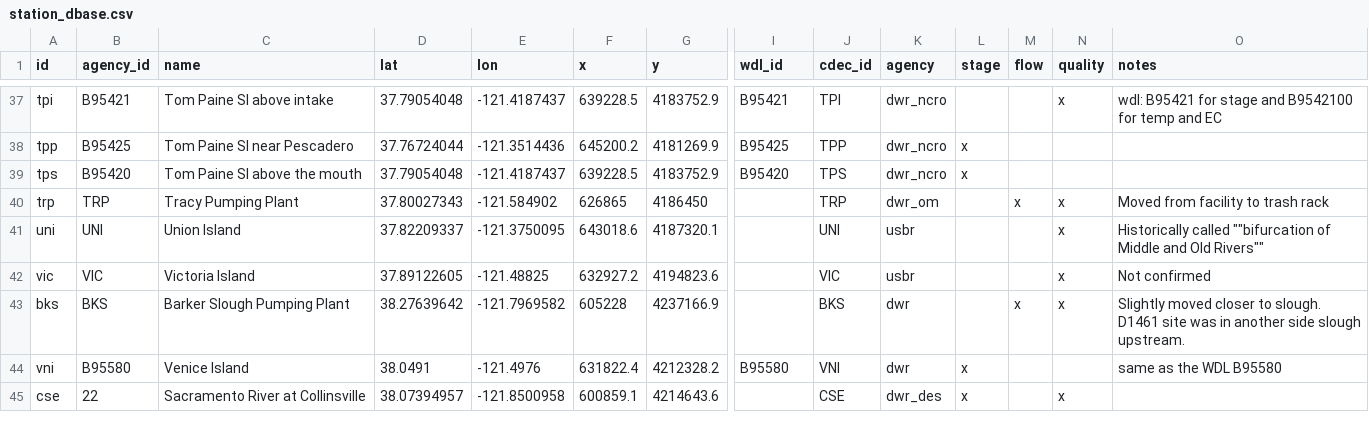
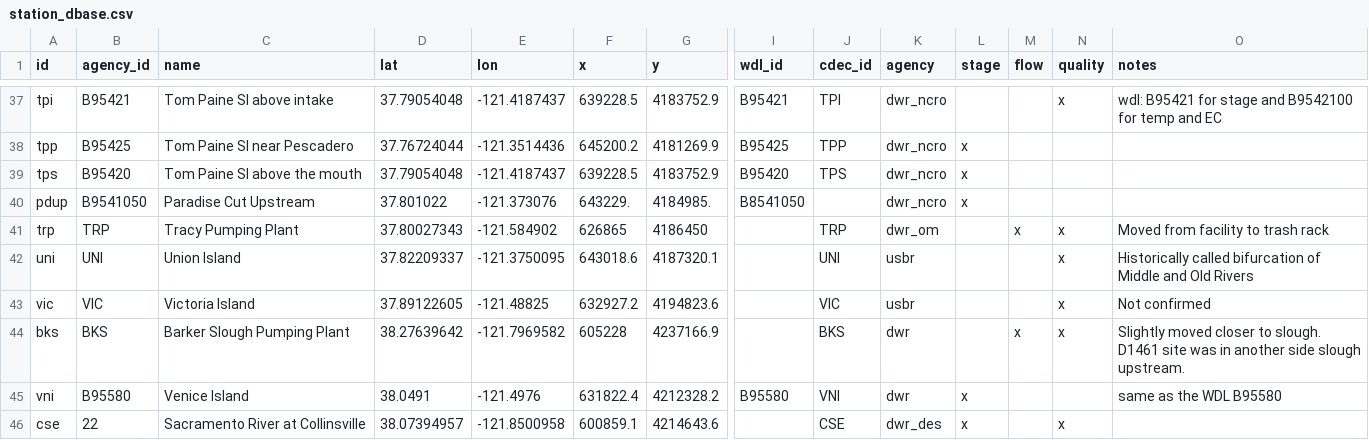
Before and after one commit to CADWRDeltaModeling/vtools3, a CSV file: vtools/datastore/station_dbase.csv, drawn as a sheet; only a part is shown, gaps mark what is left out; addresses are those after the commit; rows hold the shown columns only; the diff covers the shown part only; the diff names each change by its address in the sheet, - before the commit and + after, or states it on an @@ line.

Commit message:
UPdates and additions

```diff
--- a/vtools/datastore/station_dbase.csv
+++ b/vtools/datastore/station_dbase.csv
+row 40: pdup | B9541050 | Paradise Cut Upstream | 37.801022 | -121.373076 | 643229. | 4184985. | B8541050 |  | dwr_ncro | x
-O42 (notes): Historically called ""bifurcation of Middle and Old Rivers""
+O42 (notes): Historically called bifurcation of Middle and Old Rivers
```
Also changed, not shown: 1 added row, 1 removed row and 6 edited cells elsewhere in this file.
